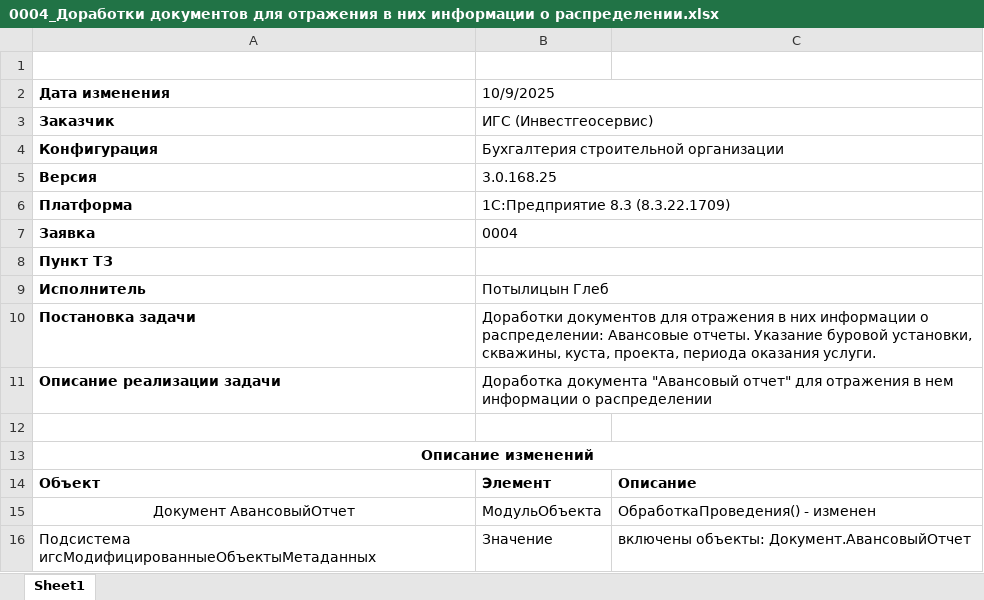
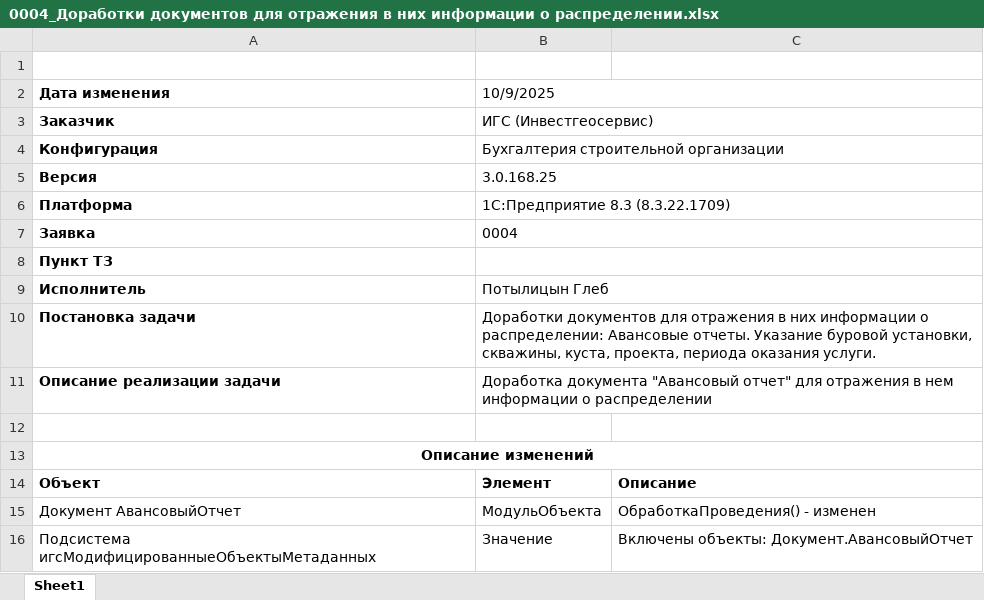
Before and after one commit to ProfSolution-company/IGS_BSO, an Excel workbook: ОписаниеИзменений/Описание изменений по форме/0004_Доработки документов для отражения в них информации о распределении.xlsx, sheet Sheet1, drawn as a sheet; values as stored, in another font and other column widths than the file's, no borders; the diff names each change by its address in the sheet, - before the commit and + after, or states it on an @@ line.

```diff
--- a/ОписаниеИзменений/Описание изменений по форме/0004_Доработки документов для отражения в них информации о распределении.xlsx (sheet Sheet1)
+++ b/ОписаниеИзменений/Описание изменений по форме/0004_Доработки документов для отражения в них информации о распределении.xlsx (sheet Sheet1)
-A15 alignment: center
+A15 alignment: left
-C16: включены объекты: Документ.АвансовыйОтчет
+C16: Включены объекты: Документ.АвансовыйОтчет
```
Also changed, not shown: ОписаниеИзменений/Описание изменений по форме/0001_Доработки документов для отражения в них информации о распределении.xlsx, ОписаниеИзменений/Описание изменений по форме/0002_Доработки документов для отражения в них информации о распределении.xlsx, 6 other files.
